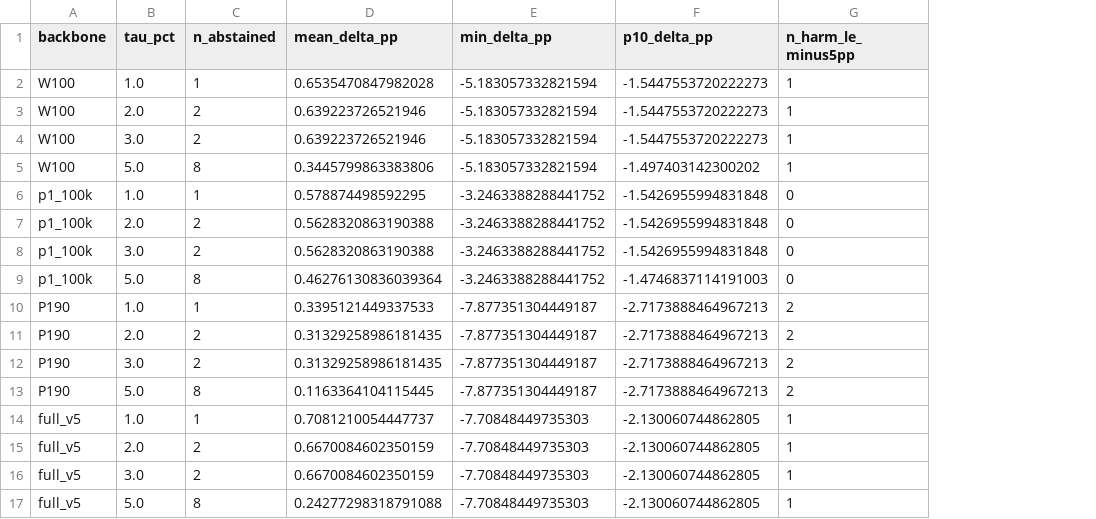
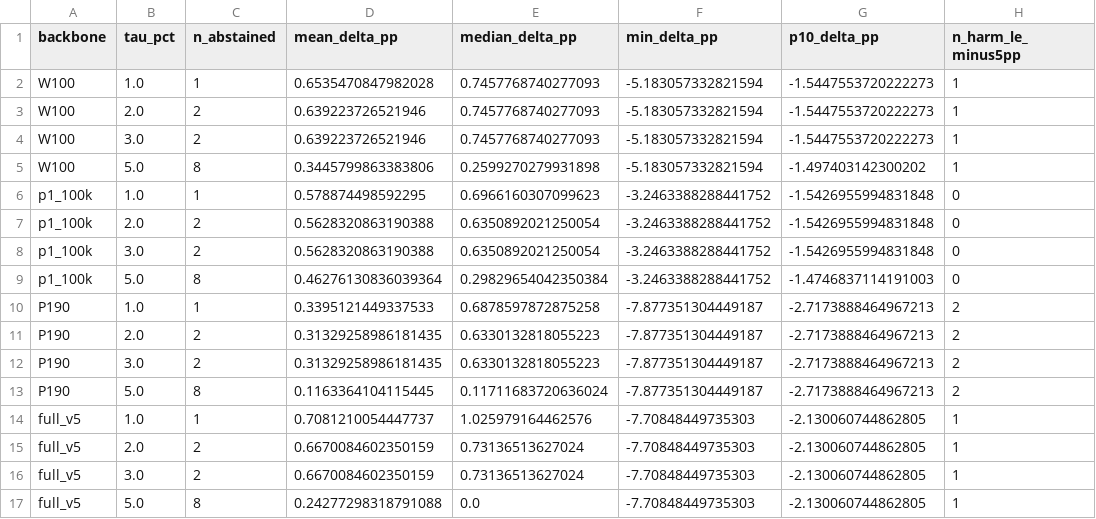
Before and after one commit to jbjoyk/A-Multi-Night-Instantaneous-Heart-Rate-and-Accelerometry-, a CSV file: experiments/EXP-033/exp033_gate_sweep.csv, drawn as a sheet; the diff names each change by its address in the sheet, - before the commit and + after, or states it on an @@ line.

```diff
--- a/experiments/EXP-033/exp033_gate_sweep.csv
+++ b/experiments/EXP-033/exp033_gate_sweep.csv
+column E (median_delta_pp), rows 2-17: 0.7457768740277093 | 0.7457768740277093 | 0.7457768740277093 | 0.2599270279931898 | 0.6966160307099623 | 0.6350892021250054 | 0.6350892021250054 | 0.29829654042350384 | 0.6878597872875258 | 0.6330132818055223 | 0.6330132818055223 | 0.11711683720636024 | 1.025979164462576 | 0.73136513627024 | 0.73136513627024 | 0.0
```
Also changed, not shown: docs/verification/verification_report.csv, experiments/EXP-033/exp033_backbone_summary.csv, 10 other files.
